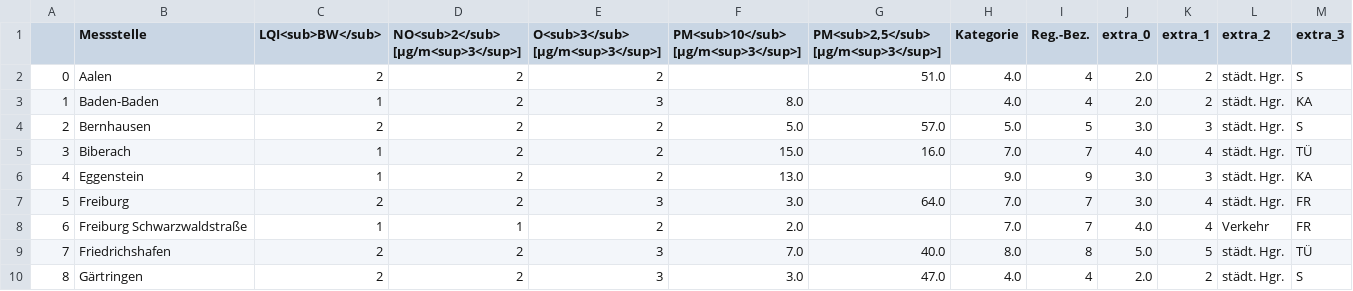
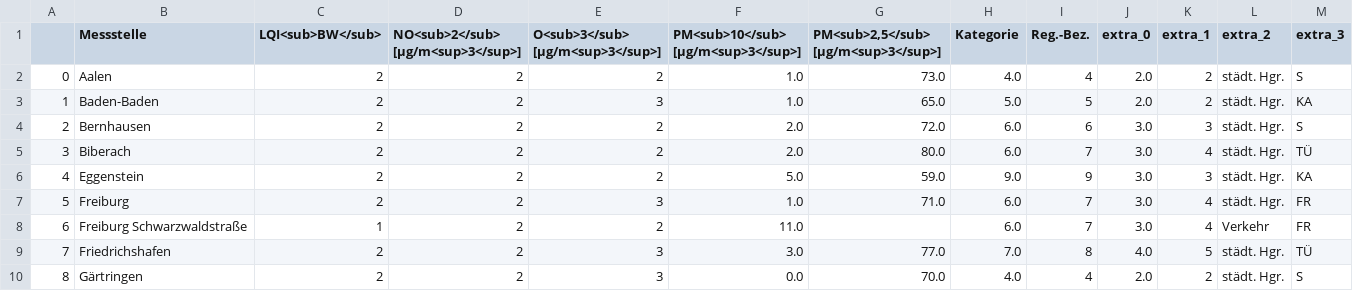
Before and after one commit to Schnuff22/feinstaub_bw, a CSV file: lufttabelle.csv, drawn as a sheet; only a part is shown; the diff covers the shown part only.

```diff
--- a/lufttabelle.csv
+++ b/lufttabelle.csv
@@ -1,10 +1,10 @@
 ,Messstelle,LQI<sub>BW</sub>,NO<sub>2</sub> [µg/m<sup>3</sup>],O<sub>3</sub> [µg/m<sup>3</sup>],PM<sub>10</sub> [µg/m<sup>3</sup>],"PM<sub>2,5</sub> [µg/m<sup>3</sup>]",Kategorie,Reg.-Bez.,extra_0,extra_1,extra_2,extra_3
-0,Aalen,2,2,2,,51.0,4.0,4,2.0,2,städt. Hgr.,S
-1,Baden-Baden,1,2,3,8.0,,4.0,4,2.0,2,städt. Hgr.,KA
-2,Bernhausen,2,2,2,5.0,57.0,5.0,5,3.0,3,städt. Hgr.,S
-3,Biberach,1,2,2,15.0,16.0,7.0,7,4.0,4,städt. Hgr.,TÜ
-4,Eggenstein,1,2,2,13.0,,9.0,9,3.0,3,städt. Hgr.,KA
-5,Freiburg,2,2,3,3.0,64.0,7.0,7,3.0,4,städt. Hgr.,FR
-6,Freiburg Schwarzwaldstraße,1,1,2,2.0,,7.0,7,4.0,4,Verkehr,FR
-7,Friedrichshafen,2,2,3,7.0,40.0,8.0,8,5.0,5,städt. Hgr.,TÜ
-8,Gärtringen,2,2,3,3.0,47.0,4.0,4,2.0,2,städt. Hgr.,S
+0,Aalen,2,2,2,1.0,73.0,4.0,4,2.0,2,städt. Hgr.,S
+1,Baden-Baden,2,2,3,1.0,65.0,5.0,5,2.0,2,städt. Hgr.,KA
+2,Bernhausen,2,2,2,2.0,72.0,6.0,6,3.0,3,städt. Hgr.,S
+3,Biberach,2,2,2,2.0,80.0,6.0,7,3.0,4,städt. Hgr.,TÜ
+4,Eggenstein,2,2,2,5.0,59.0,9.0,9,3.0,3,städt. Hgr.,KA
+5,Freiburg,2,2,3,1.0,71.0,6.0,7,3.0,4,städt. Hgr.,FR
+6,Freiburg Schwarzwaldstraße,1,2,2,11.0,,6.0,7,3.0,4,Verkehr,FR
+7,Friedrichshafen,2,2,3,3.0,77.0,7.0,8,4.0,5,städt. Hgr.,TÜ
+8,Gärtringen,2,2,3,0.0,70.0,4.0,4,2.0,2,städt. Hgr.,S
```
Also changed, not shown: 90 edited cells elsewhere in this file.
